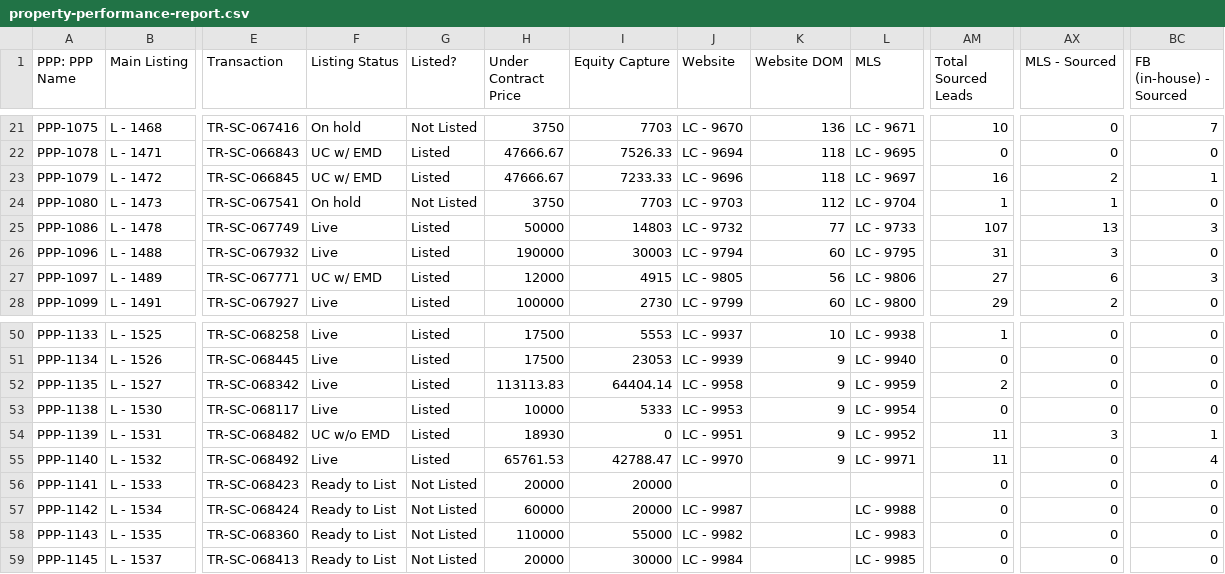
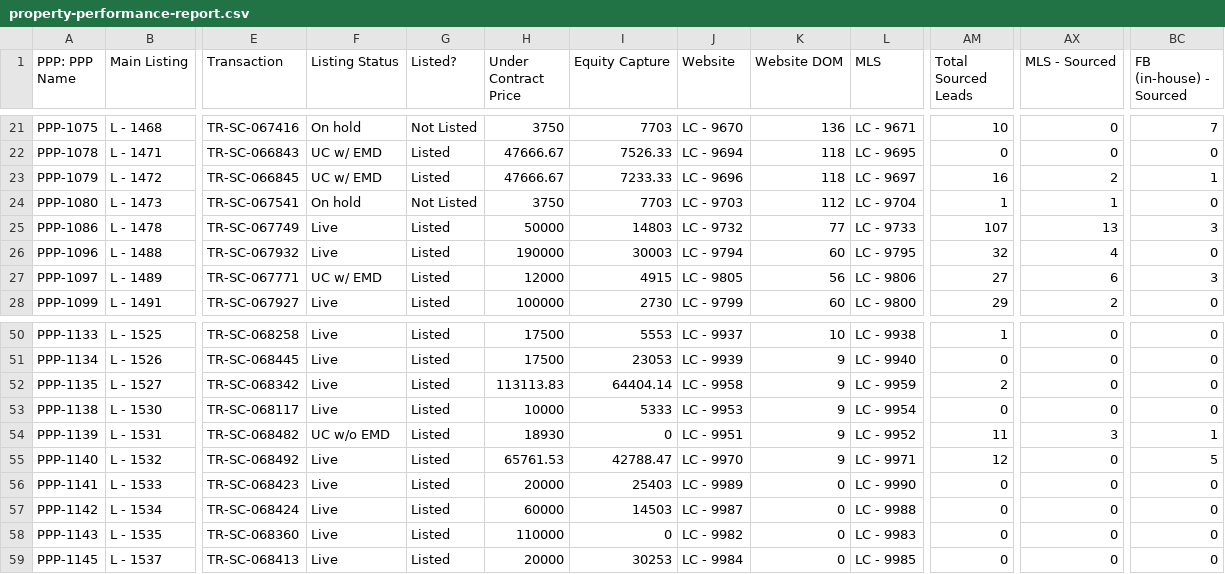
Before and after one commit to GoldSoilInc/Property-Card-Reports, a CSV file: data/property-performance-report.csv, drawn as a sheet; only a part is shown, gaps mark what is left out; the diff names each change by its address in the sheet, - before the commit and + after, or states it on an @@ line.

Commit message:
Update property-performance-report.csv from Google Sheets

```diff
--- a/data/property-performance-report.csv
+++ b/data/property-performance-report.csv
-AM26 (Total Sourced Leads): 31
+AM26 (Total Sourced Leads): 32
-AX26 (MLS - Sourced): 3
+AX26 (MLS - Sourced): 4
-AM55 (Total Sourced Leads): 11
+AM55 (Total Sourced Leads): 12
-BC55 (FB (in-house) - Sourced): 4
+BC55 (FB (in-house) - Sourced): 5
-F56:F59 (Listing Status): Ready to List
+F56:F59 (Listing Status): Live
-G56:G59 (Listed?): Not Listed
+G56:G59 (Listed?): Listed
-I56 (Equity Capture): 20000
+I56 (Equity Capture): 25403
-J56 (Website): (empty)
+J56 (Website): LC - 9989
-K56:K59 (Website DOM): (empty)
+K56:K59 (Website DOM): 0
-L56 (MLS): (empty)
+L56 (MLS): LC - 9990
-I57 (Equity Capture): 20000
+I57 (Equity Capture): 14503
-I58 (Equity Capture): 55000
+I58 (Equity Capture): 0
-I59 (Equity Capture): 30000
+I59 (Equity Capture): 30253
```
